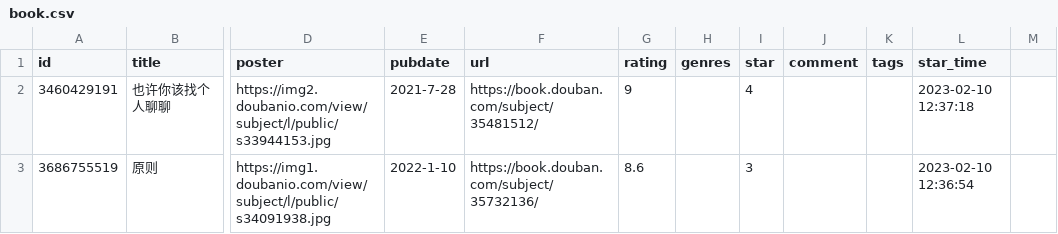
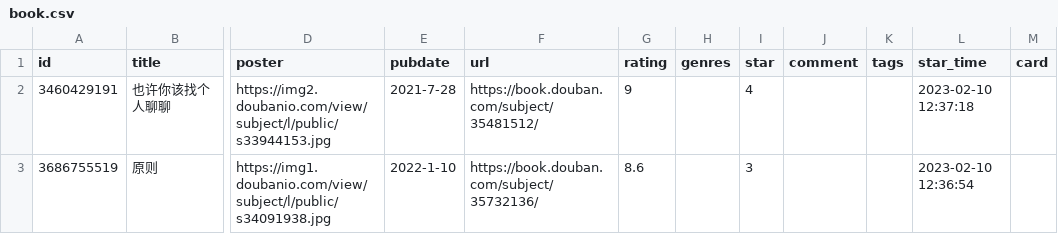
Before and after one commit to dvorak0/site, a CSV file: data/douban/book.csv, drawn as a sheet; only a part is shown, gaps mark what is left out; the diff names each change by its address in the sheet, - before the commit and + after, or states it on an @@ line.

Commit message:
chore: update douban data

```diff
--- a/data/douban/book.csv
+++ b/data/douban/book.csv
-M1: (empty)
+M1: card
```
